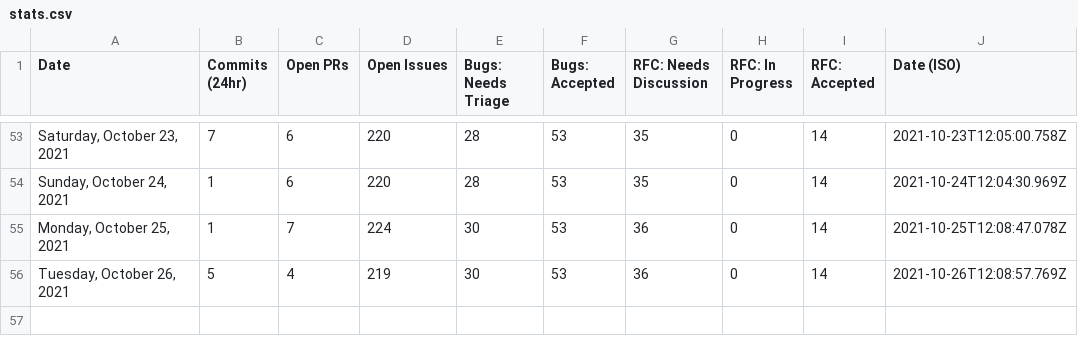
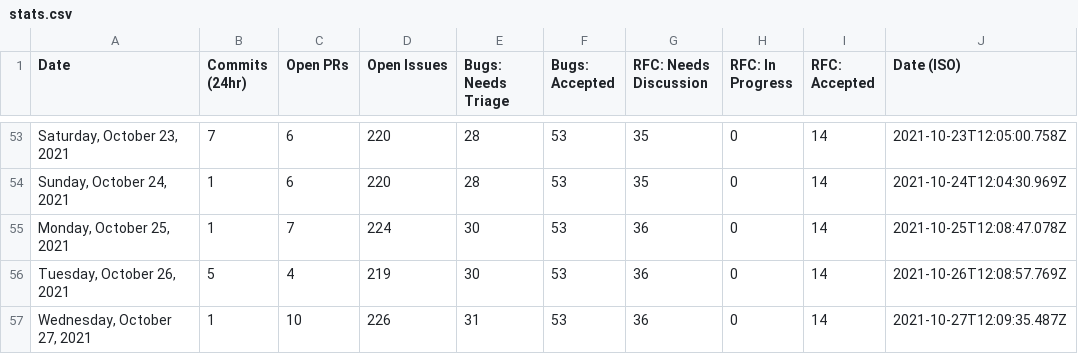
Before and after one commit to TheRakeshPurohit/astro, a CSV file: scripts/stats/stats.csv, drawn as a sheet; only a part is shown, gaps mark what is left out.

```diff
--- a/scripts/stats/stats.csv
+++ b/scripts/stats/stats.csv
@@ -56 +56,2 @@ Date,Commits (24hr),Open PRs,Open Issues,Bugs: Needs Triage,Bugs: Accepted,RFC:
 "Tuesday, October 26, 2021",5,4,219,30,53,36,0,14,"2021-10-26T12:08:57.769Z"
+"Wednesday, October 27, 2021",1,10,226,31,53,36,0,14,"2021-10-27T12:09:35.487Z"
```
